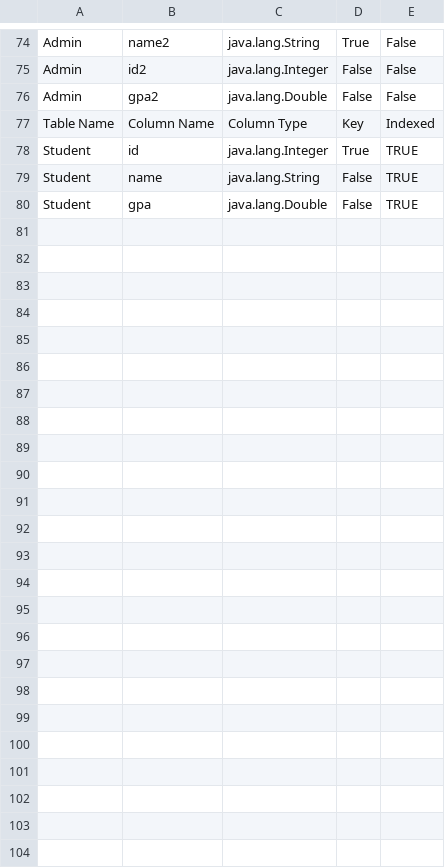
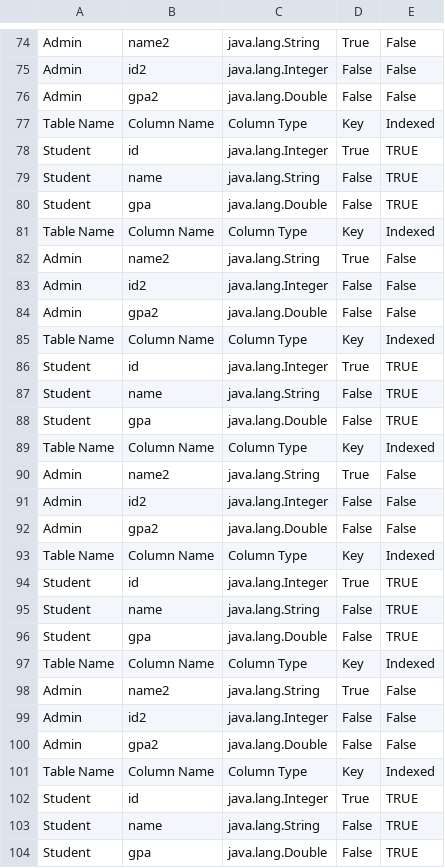
Before and after one commit to YoussefFathi/DB2, a CSV file: Mashayet/data/metaData.csv, drawn as a sheet; only a part is shown, gaps mark what is left out.

```diff
--- a/Mashayet/data/metaData.csv
+++ b/Mashayet/data/metaData.csv
@@ -80 +80,25 @@ Student,name,java.lang.String,False,TRUE
 Student,gpa,java.lang.Double,False,TRUE
+Table Name, Column Name, Column Type, Key,Indexed
+Admin,name2,java.lang.String,True,False
+Admin,id2,java.lang.Integer,False,False
+Admin,gpa2,java.lang.Double,False,False
+Table Name, Column Name, Column Type, Key,Indexed
+Student,id,java.lang.Integer,True,TRUE
+Student,name,java.lang.String,False,TRUE
+Student,gpa,java.lang.Double,False,TRUE
+Table Name, Column Name, Column Type, Key,Indexed
+Admin,name2,java.lang.String,True,False
+Admin,id2,java.lang.Integer,False,False
+Admin,gpa2,java.lang.Double,False,False
+Table Name, Column Name, Column Type, Key,Indexed
+Student,id,java.lang.Integer,True,TRUE
+Student,name,java.lang.String,False,TRUE
+Student,gpa,java.lang.Double,False,TRUE
+Table Name, Column Name, Column Type, Key,Indexed
+Admin,name2,java.lang.String,True,False
+Admin,id2,java.lang.Integer,False,False
+Admin,gpa2,java.lang.Double,False,False
+Table Name, Column Name, Column Type, Key,Indexed
+Student,id,java.lang.Integer,True,TRUE
+Student,name,java.lang.String,False,TRUE
+Student,gpa,java.lang.Double,False,TRUE
```
Also changed, not shown: 7 other files.
